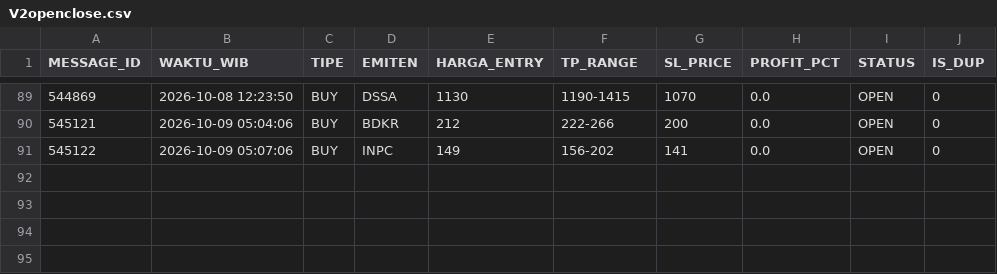
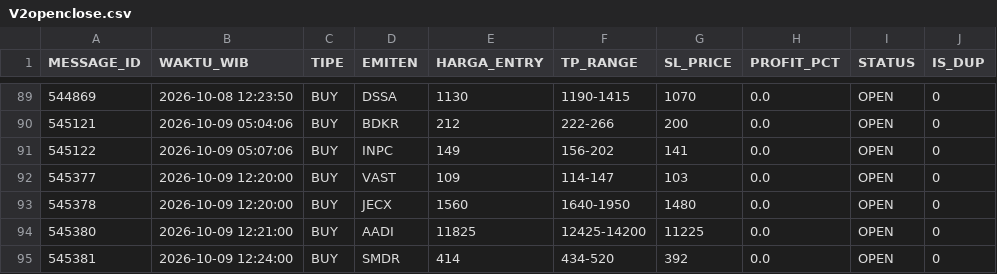
Before and after one commit to illusixTri/dashboard-rla, a CSV file: V2openclose.csv, drawn as a sheet; only a part is shown, gaps mark what is left out.

```diff
--- a/V2openclose.csv
+++ b/V2openclose.csv
@@ -91 +91,5 @@ MESSAGE_ID,WAKTU_WIB,TIPE,EMITEN,HARGA_ENTRY,TP_RANGE,SL_PRICE,PROFIT_PCT,STATUS
 545122,2026-10-09 05:07:06,BUY,INPC,149,156-202,141,0.0,OPEN,0
+545377,2026-10-09 12:20:00,BUY,VAST,109,114-147,103,0.0,OPEN,0
+545378,2026-10-09 12:20:00,BUY,JECX,1560,1640-1950,1480,0.0,OPEN,0
+545380,2026-10-09 12:21:00,BUY,AADI,11825,12425-14200,11225,0.0,OPEN,0
+545381,2026-10-09 12:24:00,BUY,SMDR,414,434-520,392,0.0,OPEN,0
```
Also changed, not shown: portofolio_web.csv.
